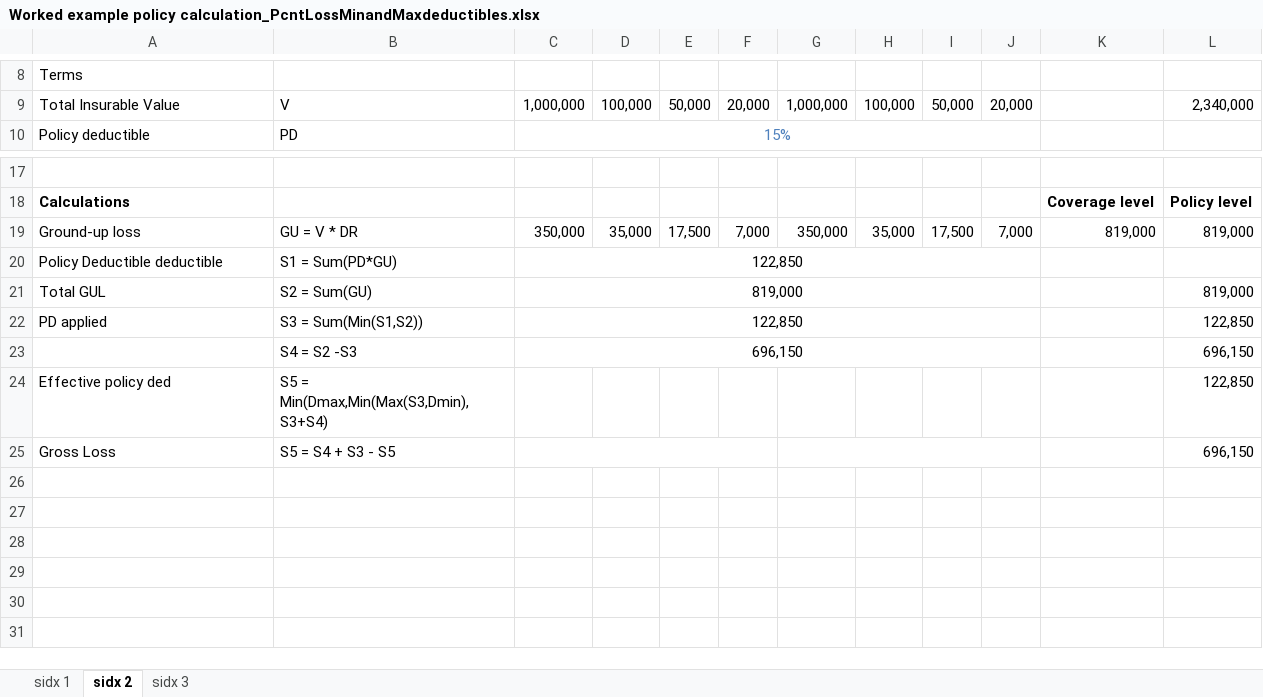
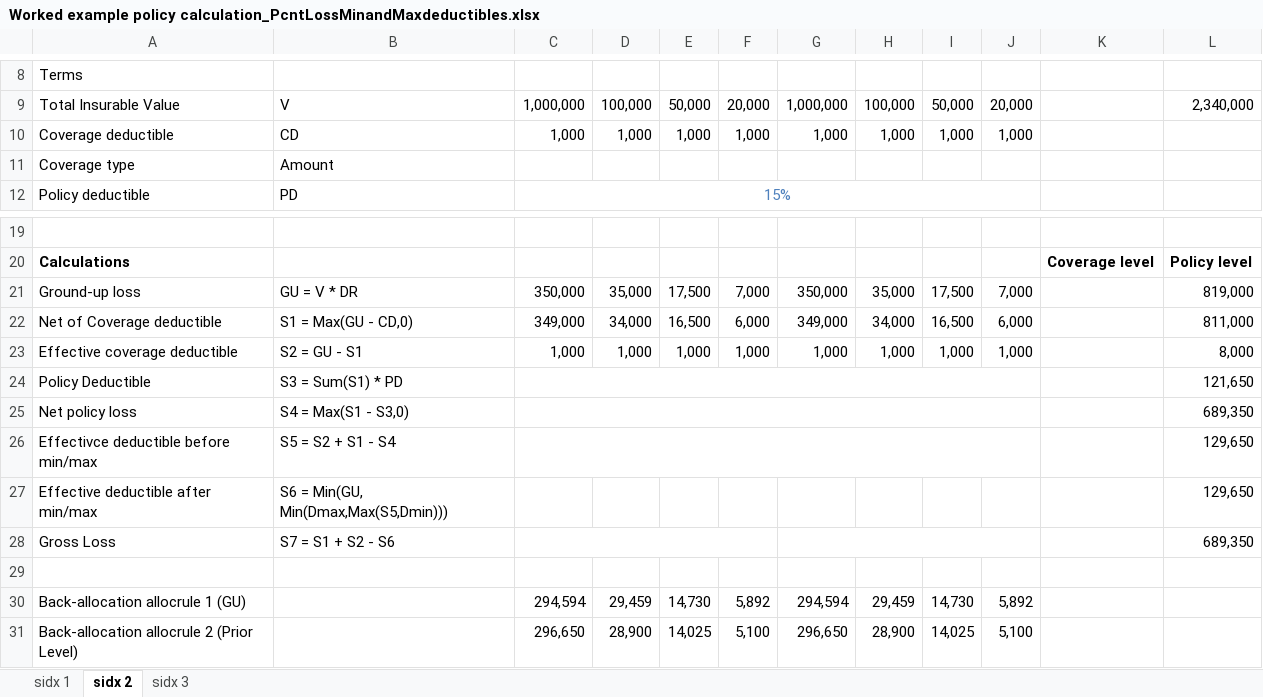
Before and after one commit to OasisLMF/ktest, an Excel workbook: ftest/data/fm35/Worked example policy calculation_PcntLossMinandMaxdeductibles.xlsx, sheet sidx 2, drawn as a sheet; only a part is shown, gaps mark what is left out; values as stored, in another font and other column widths than the file's, no borders; removed rows and columns are numbered as before the commit, all else as after; the diff names each change by its address in the sheet, - before the commit and + after, or states it on an @@ line.

Commit message:
updated calcrule 19 tests to include effective deductibles

```diff
--- a/ftest/data/fm35/Worked example policy calculation_PcntLossMinandMaxdeductibles.xlsx (sheet sidx 2)
+++ b/ftest/data/fm35/Worked example policy calculation_PcntLossMinandMaxdeductibles.xlsx (sheet sidx 2)
+row 10: Coverage deductible | CD | 1,000 | 1,000 | 1,000 | 1,000 | 1,000 | 1,000 | 1,000 | 1,000
+row 11: Coverage type | Amount
-K21: 819,000
+K21: (empty)
-row 20: Policy Deductible deductible | S1 = Sum(PD*GU) | 122,850
-row 21: Total GUL | S2 = Sum(GU) | 819,000 |  |  |  |  |  |  |  |  | 819,000
-row 22: PD applied | S3 = Sum(Min(S1,S2)) | 122,850 |  |  |  |  |  |  |  |  | 122,850
-row 23:  | S4 = S2 -S3 | 696,150 |  |  |  |  |  |  |  |  | 696,150
-row 24: Effective policy ded | S5 = Min(Dmax,Min(Max(S3,Dmin),S3+S4) |  |  |  |  |  |  |  |  |  | 122,850
+row 22: Net of Coverage deductible | S1 = Max(GU - CD,0) | 349,000 | 34,000 | 16,500 | 6,000 | 349,000 | 34,000 | 16,500 | 6,000 |  | 811,000
+row 23: Effective coverage deductible | S2 = GU - S1 | 1,000 | 1,000 | 1,000 | 1,000 | 1,000 | 1,000 | 1,000 | 1,000 |  | 8,000
+row 24: Policy Deductible | S3 = Sum(S1) * PD |  |  |  |  |  |  |  |  |  | 121,650
+row 25: Net policy loss | S4 = Max(S1 - S3,0) |  |  |  |  |  |  |  |  |  | 689,350
+row 26: Effectivce deductible before min/max | S5 = S2 + S1 - S4 |  |  |  |  |  |  |  |  |  | 129,650
+row 27: Effective deductible after min/max | S6 = Min(GU, Min(Dmax,Max(S5,Dmin))) |  |  |  |  |  |  |  |  |  | 129,650
-B28: S5 = S4 + S3 - S5
+B28: S7 = S1 + S2 - S6
-L28: 696,150
+L28: 689,350
+row 29: (empty)
+row 30: Back-allocation allocrule 1 (GU) |  | 294,594 | 29,459 | 14,730 | 5,892 | 294,594 | 29,459 | 14,730 | 5,892
+row 31: Back-allocation allocrule 2 (Prior Level) |  | 296,650 | 28,900 | 14,025 | 5,100 | 296,650 | 28,900 | 14,025 | 5,100
```
Also changed, not shown: sheet sidx 1, sheet sidx 3, formulas that keep their value, ftest/ftest.xlsx, 33 other files.
